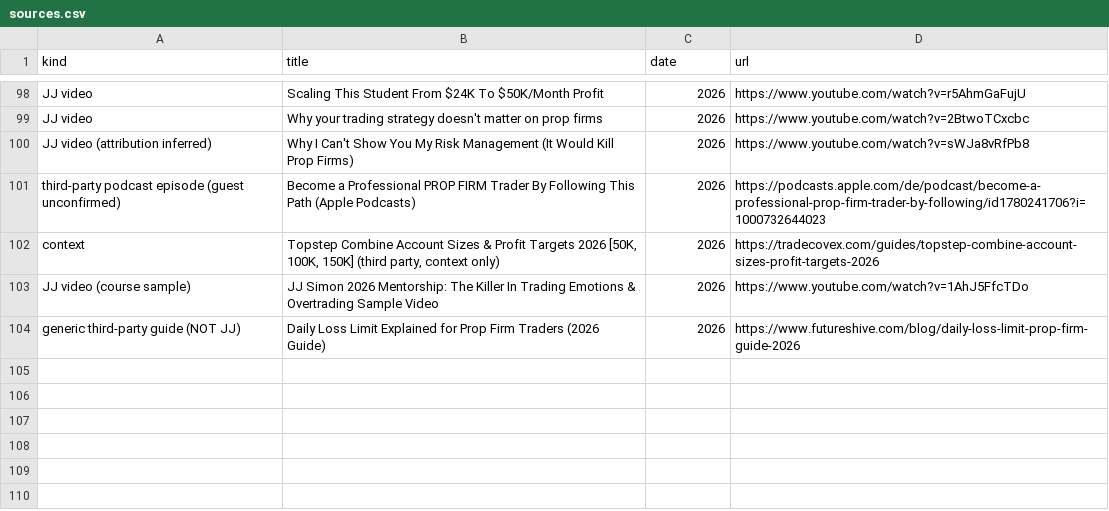
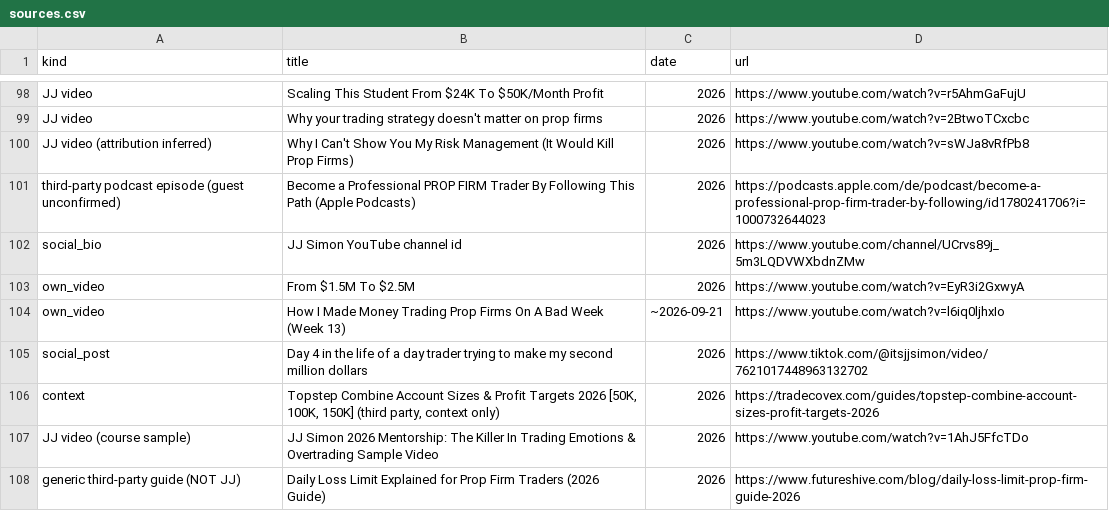
Before and after one commit to ThryveBaseline/public-apis, a CSV file: jj-simon-replication/docs/research/sources.csv, drawn as a sheet; only a part is shown, gaps mark what is left out.

```diff
--- a/jj-simon-replication/docs/research/sources.csv
+++ b/jj-simon-replication/docs/research/sources.csv
@@ -101,2 +101,6 @@ JJ video (attribution inferred),Why I Can't Show You My Risk Management (It Woul
 third-party podcast episode (guest unconfirmed),Become a Professional PROP FIRM Trader By Following This Path (Apple Podcasts),2026,https://podcasts.apple.com/de/podcast/become-a-professional-prop-firm-trader-by-following/id1780241706?i=1000732644023
+social_bio,JJ Simon YouTube channel id,2026,https://www.youtube.com/channel/UCrvs89j_5m3LQDVWXbdnZMw
+own_video,From $1.5M To $2.5M,2026,https://www.youtube.com/watch?v=EyR3i2GxwyA
+own_video,How I Made Money Trading Prop Firms On A Bad Week (Week 13),~2026-09-21,https://www.youtube.com/watch?v=l6iq0ljhxIo
+social_post,Day 4 in the life of a day trader trying to make my second million dollars,2026,https://www.tiktok.com/@itsjjsimon/video/7621017448963132702
 context,"Topstep Combine Account Sizes & Profit Targets 2026 [50K, 100K, 150K] (third party, context only)",2026,https://tradecovex.com/guides/topstep-combine-account-sizes-profit-targets-2026
```
Also changed, not shown: 6 other files.
